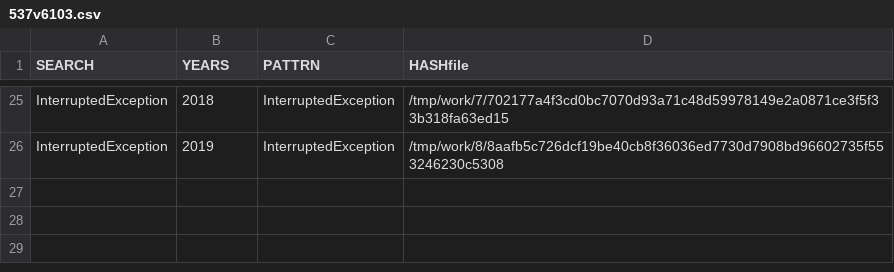
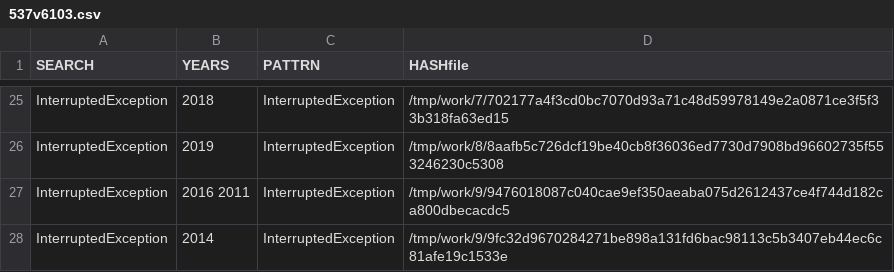
Before and after one commit to gergimentr/finder, a CSV file: results/537v6103.csv, drawn as a sheet; only a part is shown, gaps mark what is left out.

```diff
--- a/results/537v6103.csv
+++ b/results/537v6103.csv
@@ -26 +26,3 @@ InterruptedException, 2018 ,InterruptedException,/tmp/work/7/702177a4f3cd0bc7070
 InterruptedException, 2019 ,InterruptedException,/tmp/work/8/8aafb5c726dcf19be40cb8f36036ed7730d7908bd96602735f553246230c5308
+InterruptedException, 2016 2011 ,InterruptedException,/tmp/work/9/9476018087c040cae9ef350aeaba075d2612437ce4f744d182ca800dbecacdc5
+InterruptedException, 2014 ,InterruptedException,/tmp/work/9/9fc32d9670284271be898a131fd6bac98113c5b3407eb44ec6c81afe19c1533e
```
Also changed, not shown: results/365v3114.csv, results/530v6093.csv, 11 other files.
